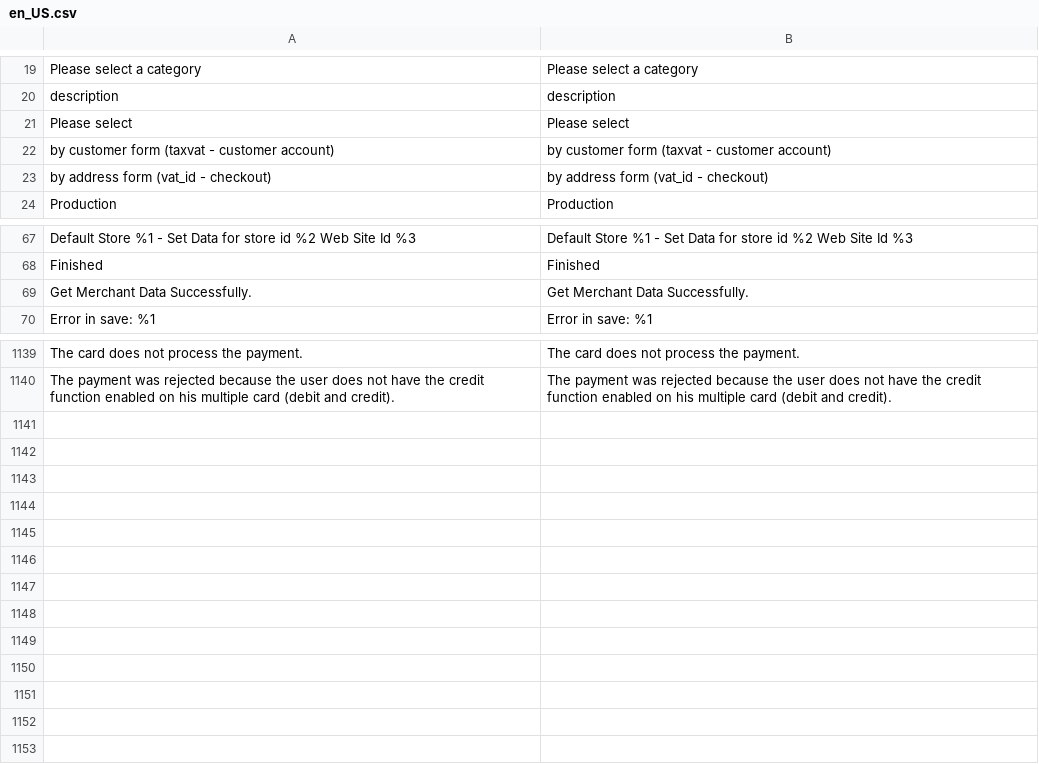
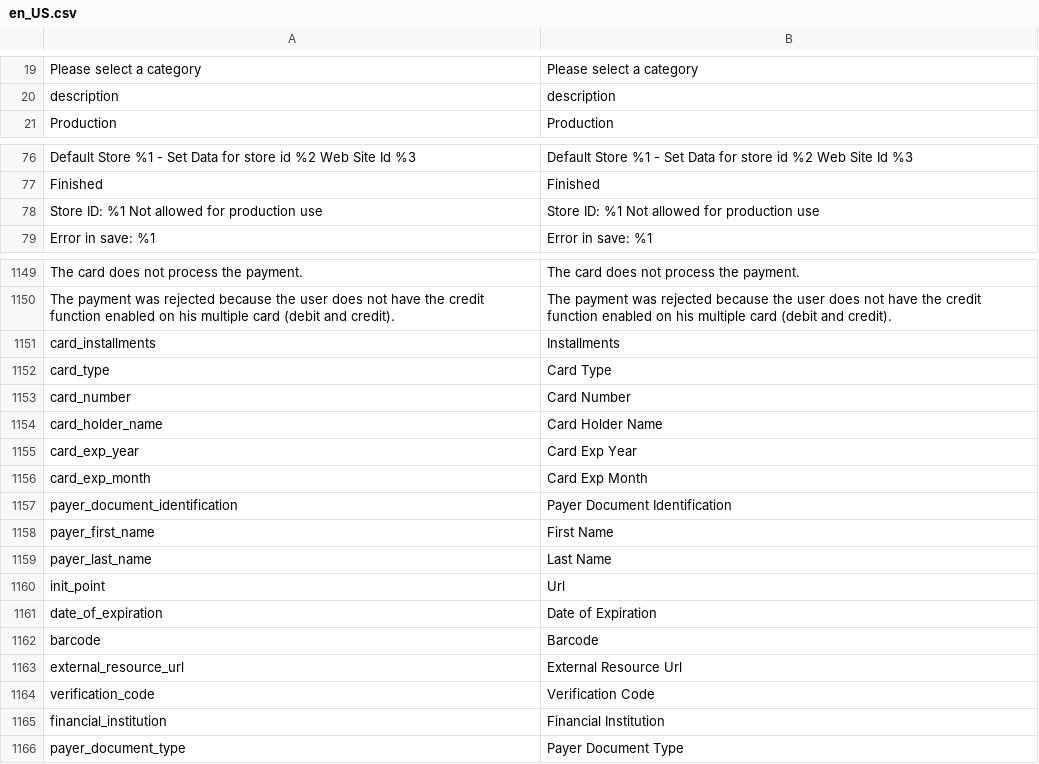
Before and after one commit to mercadopago/adb-payment, a CSV file: i18n/en_US.csv, drawn as a sheet; only a part is shown, gaps mark what is left out; removed rows and columns are numbered as before the commit, all else as after; the diff covers the shown part only; the diff names each change by its address in the sheet, - before the commit and + after, or states it on an @@ line.

```diff
--- a/i18n/en_US.csv
+++ b/i18n/en_US.csv
-row 21: Please select | Please select
-row 22: by customer form (taxvat - customer account) | by customer form (taxvat - customer account)
-row 23: by address form (vat_id - checkout) | by address form (vat_id - checkout)
-row 69: Get Merchant Data Successfully. | Get Merchant Data Successfully.
+row 78: Store ID: %1 Not allowed for production use | Store ID: %1 Not allowed for production use
+row 1151: card_installments | Installments
+row 1152: card_type | Card Type
+row 1153: card_number | Card Number
+row 1154: card_holder_name | Card Holder Name
+row 1155: card_exp_year | Card Exp Year
+row 1156: card_exp_month | Card Exp Month
+row 1157: payer_document_identification | Payer Document Identification
+row 1158: payer_first_name | First Name
+row 1159: payer_last_name | Last Name
+row 1160: init_point | Url
+row 1161: date_of_expiration | Date of Expiration
+row 1162: barcode | Barcode
+row 1163: external_resource_url | External Resource Url
+row 1164: verification_code | Verification Code
+row 1165: financial_institution | Financial Institution
+row 1166: payer_document_type | Payer Document Type
```
Also changed, not shown: 14 added rows, 1 removed row and 2 edited cells elsewhere in this file, i18n/pt_BR.csv, 2 other files.
